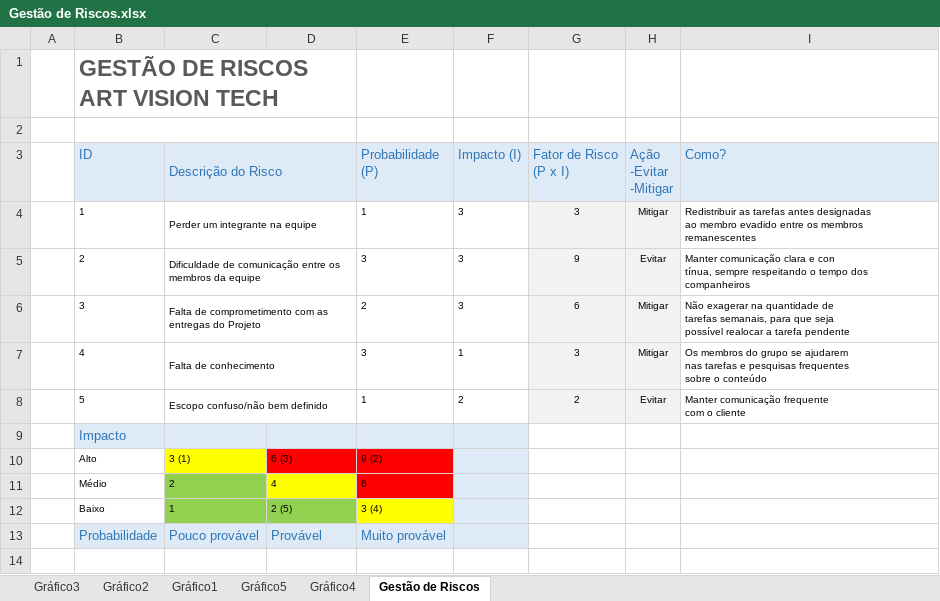
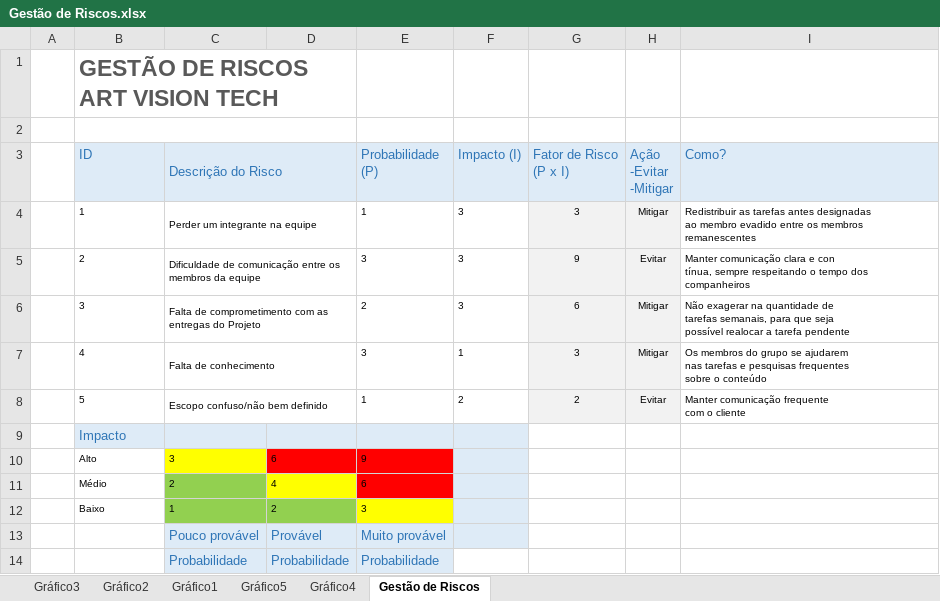
Before and after one commit to Art-Vision-Tech/Documentacao-ArtVisionTech, an Excel workbook: Gestão de Riscos.xlsx, sheet Gestão de Riscos, drawn as a sheet; values as stored, in another font and other column widths than the file's, no borders; charts and pictures not drawn; the diff names each change by its address in the sheet, - before the commit and + after, or states it on an @@ line.

Commit message:
Atualizar Gestão de Riscos

```diff
--- a/Gestão de Riscos.xlsx (sheet Gestão de Riscos)
+++ b/Gestão de Riscos.xlsx (sheet Gestão de Riscos)
-C10 (Descrição do Risco): 3 (1)
+C10 (Descrição do Risco): 3
-D10: 6 (3)
+D10: 6
-E10 (Probabilidade (P)): 9 (2)
+E10 (Probabilidade (P)): 9
-D12: 2 (5)
+D12: 2
-E12 (Probabilidade (P)): 3 (4)
+E12 (Probabilidade (P)): 3
-B13 (ID): Probabilidade
+B13 (ID): (empty)
-B13 fill: #DEEBF7
+B13 fill: none
+row 14:  |  | Probabilidade | Probabilidade | Probabilidade
```
Also changed, not shown: charts or pictures, 4 other files.
